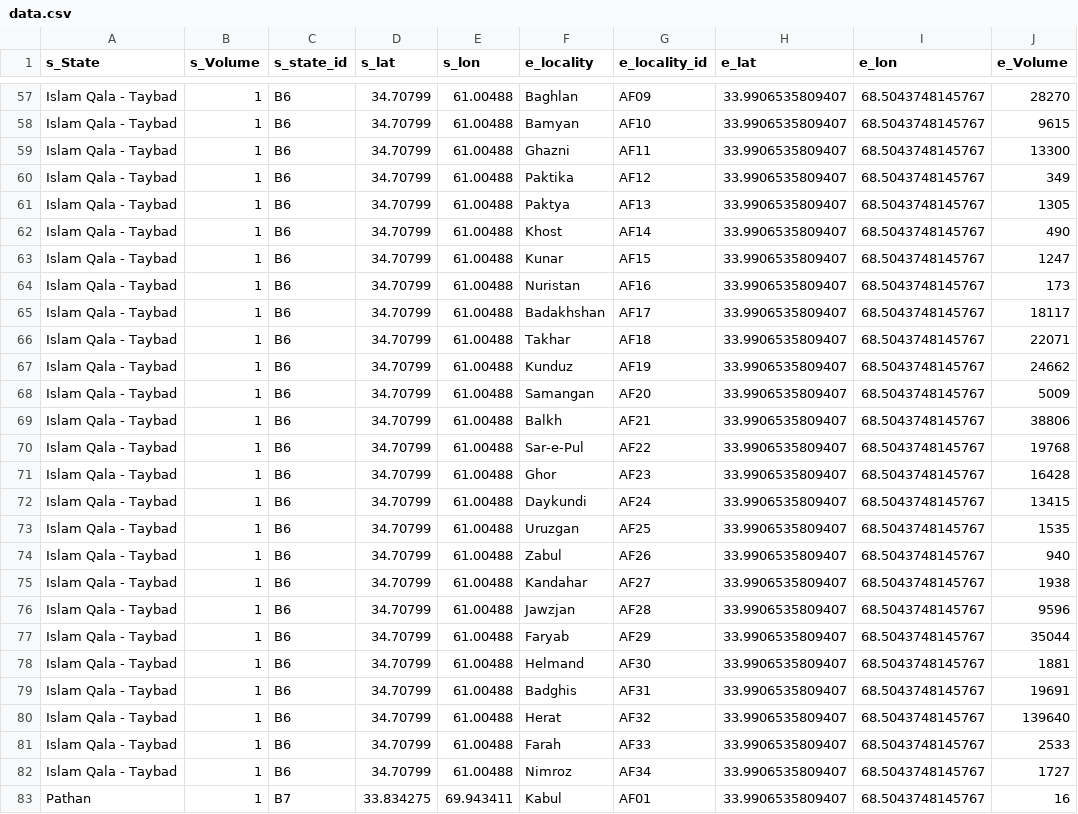
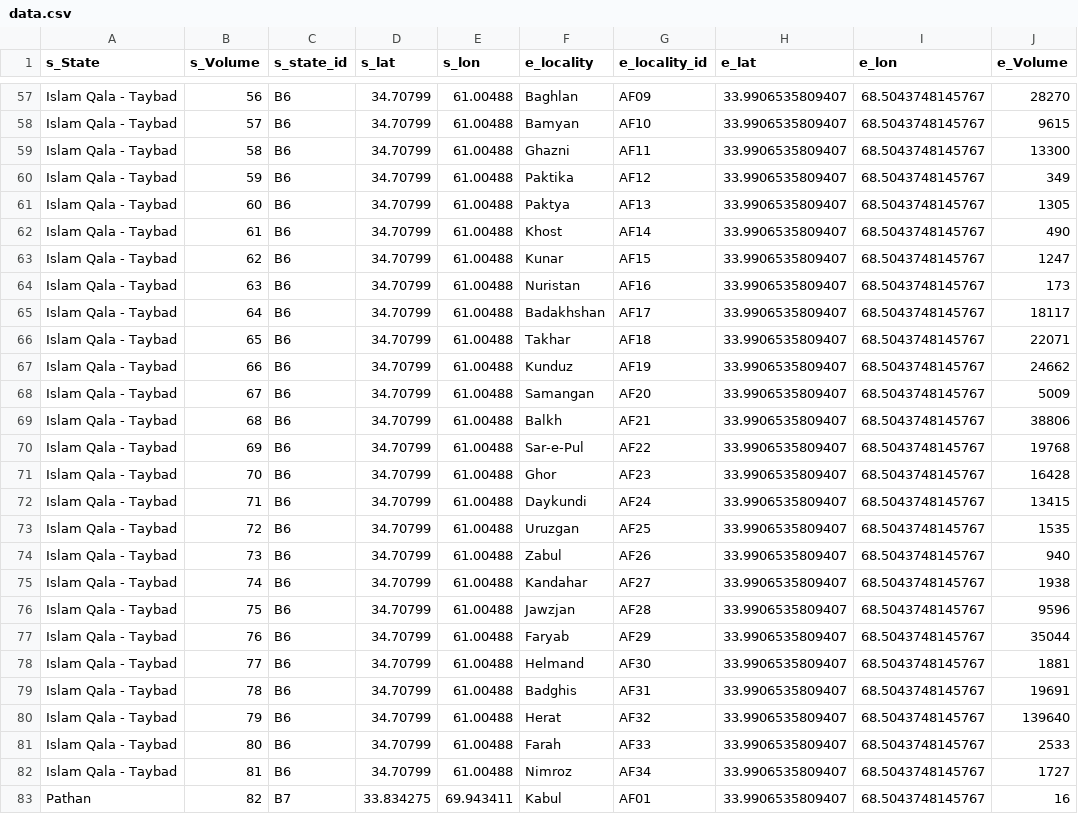
Before and after one commit to OmerOsman3016/INFLOW_V1, a CSV file: data/data.csv, drawn as a sheet; only a part is shown, gaps mark what is left out; the diff covers the shown part only; the diff names each change by its address in the sheet, - before the commit and + after, or states it on an @@ line.

```diff
--- a/data/data.csv
+++ b/data/data.csv
-B57 (s_Volume): 1
+B57 (s_Volume): 56
-B58 (s_Volume): 1
+B58 (s_Volume): 57
-B59 (s_Volume): 1
+B59 (s_Volume): 58
-B60 (s_Volume): 1
+B60 (s_Volume): 59
-B61 (s_Volume): 1
+B61 (s_Volume): 60
-B62 (s_Volume): 1
+B62 (s_Volume): 61
-B63 (s_Volume): 1
+B63 (s_Volume): 62
-B64 (s_Volume): 1
+B64 (s_Volume): 63
-B65 (s_Volume): 1
+B65 (s_Volume): 64
-B66 (s_Volume): 1
+B66 (s_Volume): 65
-B67 (s_Volume): 1
+B67 (s_Volume): 66
-B68 (s_Volume): 1
+B68 (s_Volume): 67
-B69 (s_Volume): 1
+B69 (s_Volume): 68
-B70 (s_Volume): 1
+B70 (s_Volume): 69
-B71 (s_Volume): 1
+B71 (s_Volume): 70
-B72 (s_Volume): 1
+B72 (s_Volume): 71
-B73 (s_Volume): 1
+B73 (s_Volume): 72
-B74 (s_Volume): 1
+B74 (s_Volume): 73
-B75 (s_Volume): 1
+B75 (s_Volume): 74
-B76 (s_Volume): 1
+B76 (s_Volume): 75
-B77 (s_Volume): 1
+B77 (s_Volume): 76
-B78 (s_Volume): 1
+B78 (s_Volume): 77
-B79 (s_Volume): 1
+B79 (s_Volume): 78
-B80 (s_Volume): 1
+B80 (s_Volume): 79
-B81 (s_Volume): 1
+B81 (s_Volume): 80
-B82 (s_Volume): 1
+B82 (s_Volume): 81
-B83 (s_Volume): 1
+B83 (s_Volume): 82
```
Also changed, not shown: 164 edited cells elsewhere in this file.
